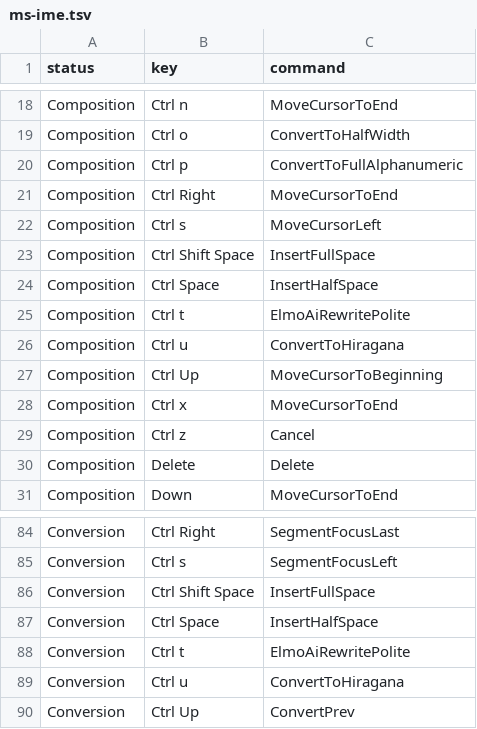
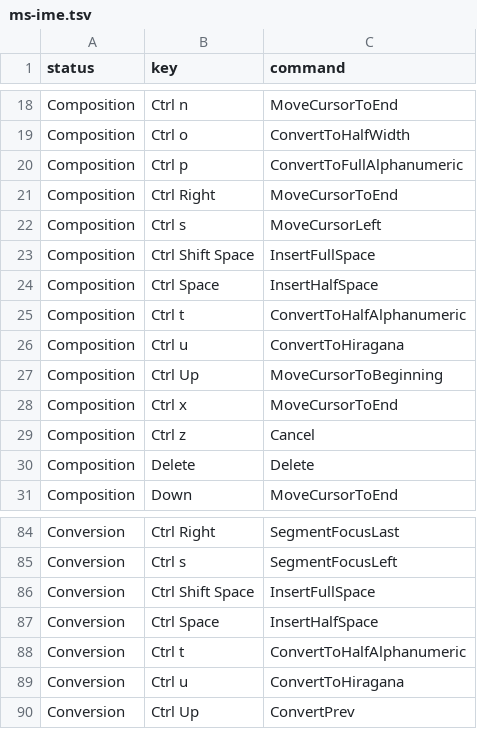
Before and after one commit to elmocyber12/elmo-key, a TSV file: src/data/keymap/ms-ime.tsv, drawn as a sheet; only a part is shown, gaps mark what is left out.

```diff
--- a/src/data/keymap/ms-ime.tsv
+++ b/src/data/keymap/ms-ime.tsv
@@ -24,3 +24,3 @@ Composition	Ctrl Shift Space	InsertFullSpace
 Composition	Ctrl Space	InsertHalfSpace
-Composition	Ctrl t	ElmoAiRewritePolite
+Composition	Ctrl t	ConvertToHalfAlphanumeric
 Composition	Ctrl u	ConvertToHiragana
@@ -87,3 +87,3 @@ Conversion	Ctrl Shift Space	InsertFullSpace
 Conversion	Ctrl Space	InsertHalfSpace
-Conversion	Ctrl t	ElmoAiRewritePolite
+Conversion	Ctrl t	ConvertToHalfAlphanumeric
 Conversion	Ctrl u	ConvertToHiragana
```
Also changed, not shown: 2 other files.
